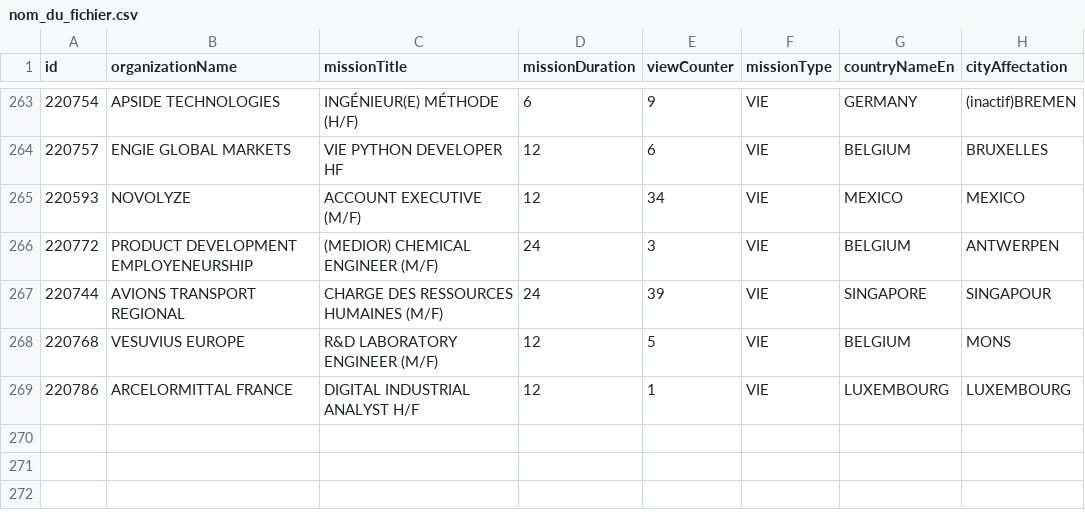
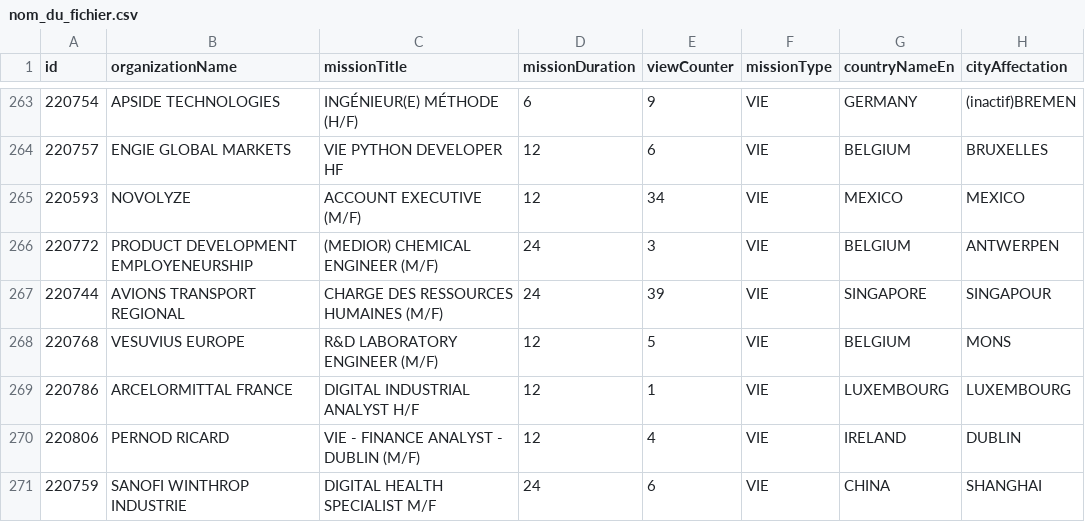
Before and after one commit to mohamedzenatiofficiel/VIE_API, a CSV file: nom_du_fichier.csv, drawn as a sheet; only a part is shown, gaps mark what is left out; the diff names each change by its address in the sheet, - before the commit and + after, or states it on an @@ line.

Commit message:
Update CSV file with new data

```diff
--- a/nom_du_fichier.csv
+++ b/nom_du_fichier.csv
+row 270: 220806 | PERNOD RICARD | VIE - FINANCE ANALYST - DUBLIN (M/F) | 12 | 4 | VIE | IRELAND | DUBLIN
+row 271: 220759 | SANOFI WINTHROP INDUSTRIE | DIGITAL HEALTH SPECIALIST M/F | 24 | 6 | VIE | CHINA | SHANGHAI
```
